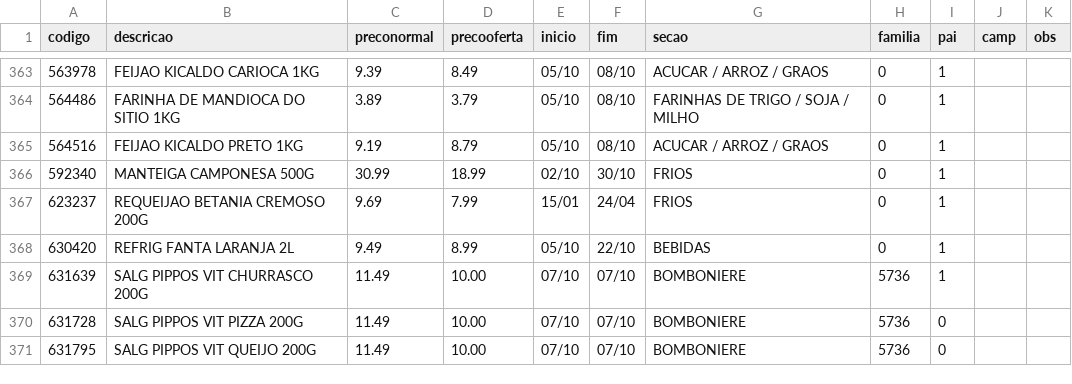
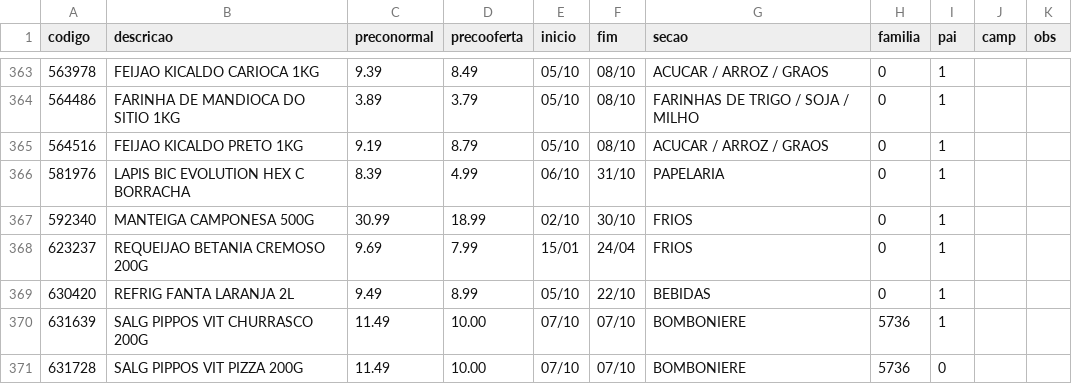
Before and after one commit to luciano504/placas, a CSV file: data/loja9.csv, drawn as a sheet; only a part is shown, gaps mark what is left out; the shorter side is filled out with more unchanged rows.

```diff
--- a/data/loja9.csv
+++ b/data/loja9.csv
@@ -365,2 +365,3 @@ codigo,descricao,preconormal,precooferta,inicio,fim,secao,familia,pai,camp,obs
 564516,FEIJAO KICALDO PRETO 1KG,9.19,8.79,05/10,08/10,ACUCAR / ARROZ / GRAOS,0,1,,
+581976,LAPIS BIC EVOLUTION HEX C BORRACHA,8.39,4.99,06/10,31/10,PAPELARIA,0,1,,
 592340,MANTEIGA CAMPONESA 500G,30.99,18.99,02/10,30/10,FRIOS,0,1,,
```
Also changed, not shown: data/loja4.csv, data/loja5.csv, 3 other files.
